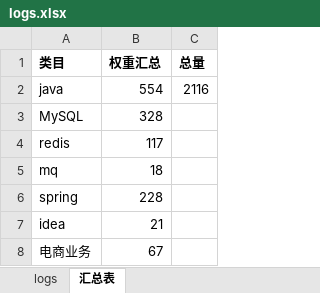
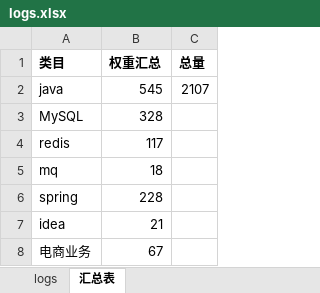
Before and after one commit to andy1202go/learning_log, an Excel workbook: logs.xlsx, sheet 汇总表, drawn as a sheet; only a part is shown; values as stored, in another font and other column widths than the file's, no borders; charts and pictures and conditional formats not drawn; the diff names each change by its address in the sheet, - before the commit and + after, or states it on an @@ line.

```diff
--- a/logs.xlsx (sheet 汇总表)
+++ b/logs.xlsx (sheet 汇总表)
-B2 (权重汇总): 554
+B2 (权重汇总): 545
-C2 (总量): 2116
+C2 (总量): 2107
```
Also changed, not shown: sheet logs, hidden cells, charts or pictures, 18 other files.
